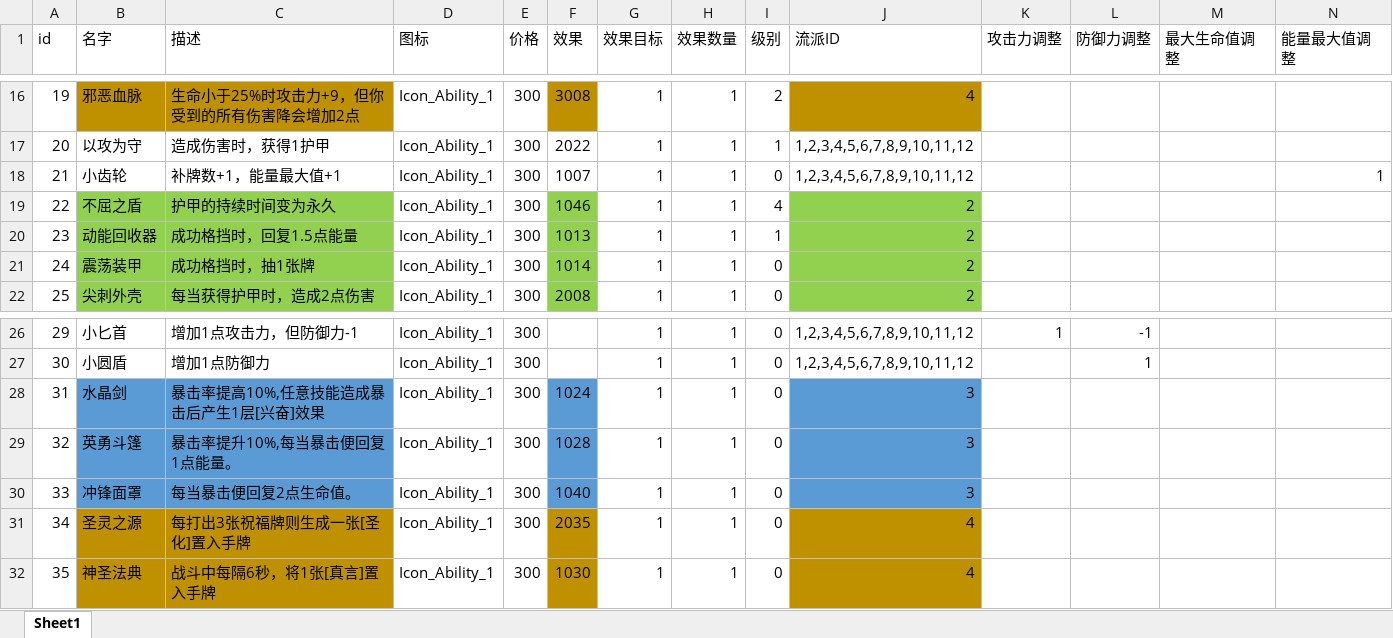
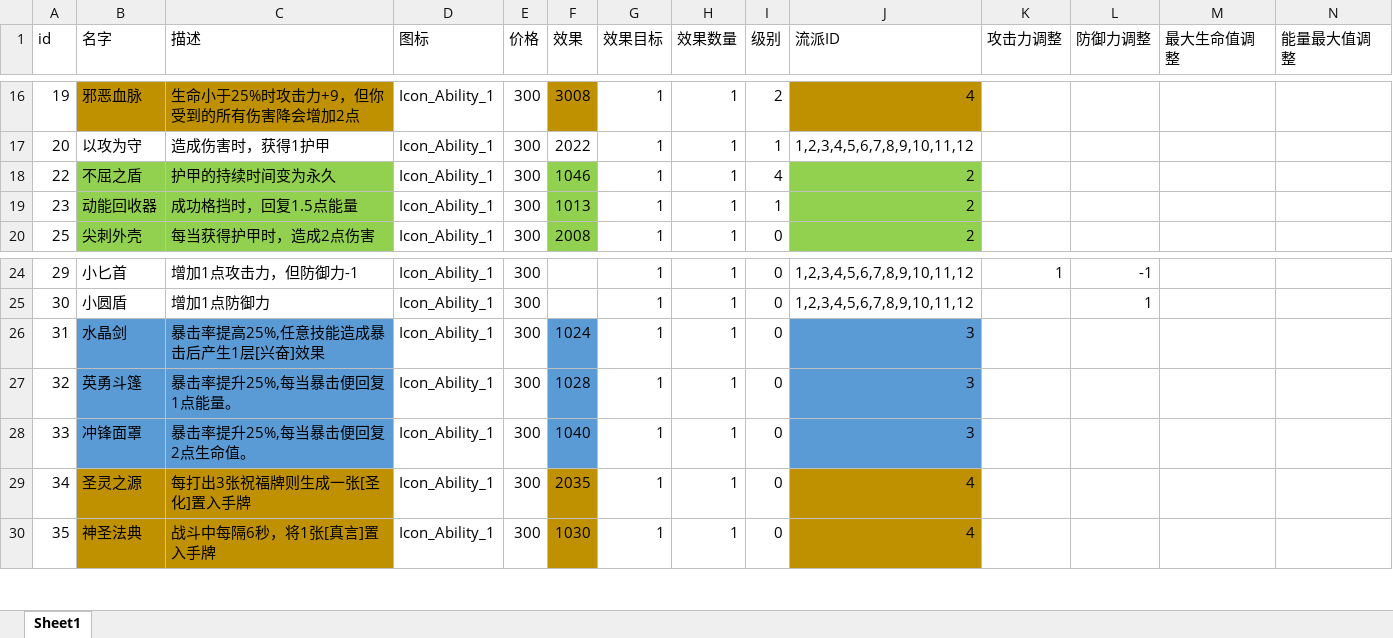
Before and after one commit to heizmoon/MagicPlay, an Excel workbook: Client/Assets/Data/Ability.xlsx, sheet Sheet1, drawn as a sheet; only a part is shown, gaps mark what is left out; values as stored, in another font and other column widths than the file's, no borders; removed rows and columns are numbered as before the commit, all else as after; rows hold the shown columns only; the diff names each change by its address in the sheet, - before the commit and + after, or states it on an @@ line.

```diff
--- a/Client/Assets/Data/Ability.xlsx (sheet Sheet1)
+++ b/Client/Assets/Data/Ability.xlsx (sheet Sheet1)
-row 18: 21 | 小齿轮 | 补牌数+1，能量最大值+1 | Icon_Ability_1 | 300 | 1007 | 1 | 1 | 0 | 1,2,3,4,5,6,7,8,9,10,11,12 |  |  |  | 1
-row 21: 24 | 震荡装甲 | 成功格挡时，抽1张牌 | Icon_Ability_1 | 300 | 1014 | 1 | 1 | 0 | 2
-C26 (描述): 暴击率提高10%,任意技能造成暴击后产生1层[兴奋]效果
+C26 (描述): 暴击率提高25%,任意技能造成暴击后产生1层[兴奋]效果
-C27 (描述): 暴击率提升10%,每当暴击便回复1点能量。
+C27 (描述): 暴击率提升25%,每当暴击便回复1点能量。
-C28 (描述): 每当暴击便回复2点生命值。
+C28 (描述): 暴击率提升25%,每当暴击便回复2点生命值。
```
Also changed, not shown: Client/Assets/Data/Buff.xlsx, Client/Assets/Data/MonsterType.xlsx, 6 other files.
